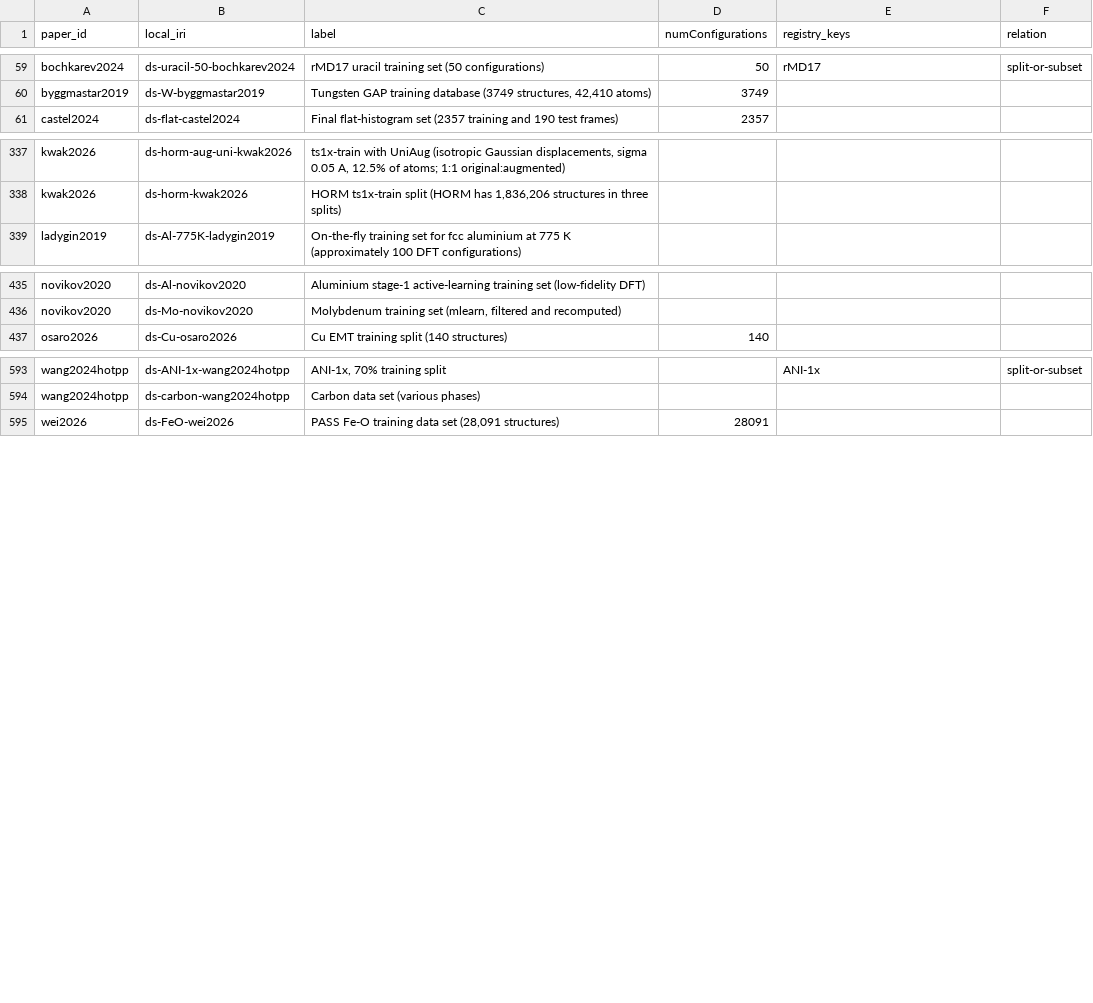
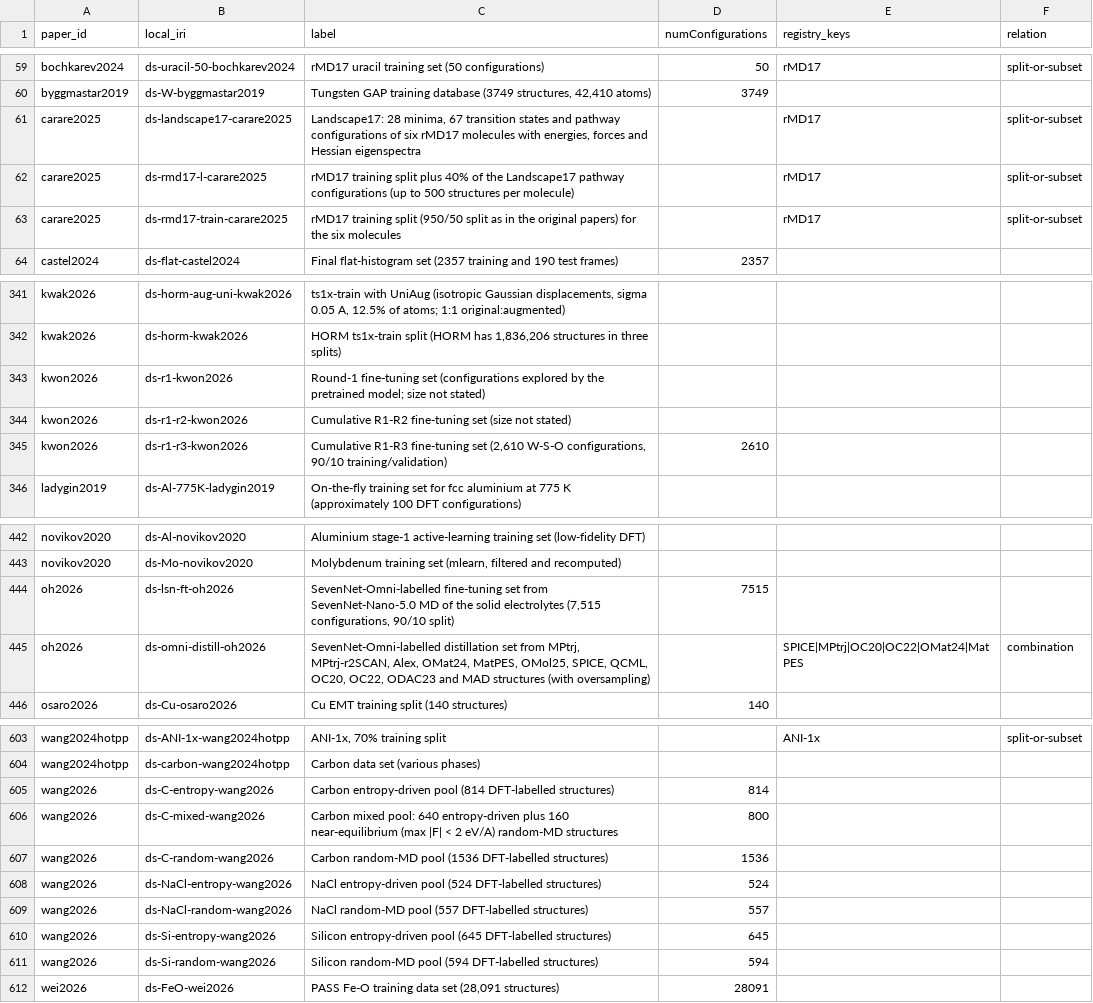
Before and after one commit to danielhz/mlips-ontology, a CSV file: artifacts/kg/datasets-splits.csv, drawn as a sheet; only a part is shown, gaps mark what is left out; the diff covers the shown part only.

Commit message:
kg: encode ranks 286-296 (Landscape17 KTNs; YBCO ACE/MACE/GAP/tabGAP; solvation MLP review; TEA Challenge 2023 MD; UNEP-v1 vs GRACE; entropy-maximised AL with Allegro-OAM-L; UMA-S fine-tuning for WS2 oxidation; SevenNet-Nano distillation); new registry methods SO3LR, SO3krates, tabGAP

```diff
--- a/artifacts/kg/datasets-splits.csv
+++ b/artifacts/kg/datasets-splits.csv
@@ -60,2 +60,5 @@ bochkarev2024,ds-uracil-50-bochkarev2024,rMD17 uracil training set (50 configura
 byggmastar2019,ds-W-byggmastar2019,"Tungsten GAP training database (3749 structures, 42,410 atoms)",3749,,
+carare2025,ds-landscape17-carare2025,"Landscape17: 28 minima, 67 transition states and pathway configurations of six rMD17 molecules with energies, forces and Hessian eigenspectra",,rMD17,split-or-subset
+carare2025,ds-rmd17-l-carare2025,rMD17 training split plus 40% of the Landscape17 pathway configurations (up to 500 structures per molecule),,rMD17,split-or-subset
+carare2025,ds-rmd17-train-carare2025,rMD17 training split (950/50 split as in the original papers) for the six molecules,,rMD17,split-or-subset
 castel2024,ds-flat-castel2024,Final flat-histogram set (2357 training and 190 test frames),2357,,
@@ -338,2 +342,5 @@ kwak2026,ds-horm-aug-uni-kwak2026,"ts1x-train with UniAug (isotropic Gaussian di
 kwak2026,ds-horm-kwak2026,"HORM ts1x-train split (HORM has 1,836,206 structures in three splits)",,,
+kwon2026,ds-r1-kwon2026,Round-1 fine-tuning set (configurations explored by the pretrained model; size not stated),,,
+kwon2026,ds-r1-r2-kwon2026,Cumulative R1-R2 fine-tuning set (size not stated),,,
+kwon2026,ds-r1-r3-kwon2026,"Cumulative R1-R3 fine-tuning set (2,610 W-S-O configurations, 90/10 training/validation)",2610,,
 ladygin2019,ds-Al-775K-ladygin2019,On-the-fly training set for fcc aluminium at 775 K (approximately 100 DFT configurations),,,
@@ -436,2 +443,4 @@ novikov2020,ds-Al-novikov2020,Aluminium stage-1 active-learning training set (lo
 novikov2020,ds-Mo-novikov2020,"Molybdenum training set (mlearn, filtered and recomputed)",,,
+oh2026,ds-lsn-ft-oh2026,"SevenNet-Omni-labelled fine-tuning set from SevenNet-Nano-5.0 MD of the solid electrolytes (7,515 configurations, 90/10 split)",7515,,
+oh2026,ds-omni-distill-oh2026,"SevenNet-Omni-labelled distillation set from MPtrj, MPtrj-r2SCAN, Alex, OMat24, MatPES, OMol25, SPICE, QCML, OC20, OC22, ODAC23 and MAD structures (with oversampling)",,SPICE|MPtrj|OC20|OC22|OMat24|MatPES,combination
 osaro2026,ds-Cu-osaro2026,Cu EMT training split (140 structures),140,,
@@ -594,2 +604,9 @@ wang2024hotpp,ds-ANI-1x-wang2024hotpp,"ANI-1x, 70% training split",,ANI-1x,split
 wang2024hotpp,ds-carbon-wang2024hotpp,Carbon data set (various phases),,,
+wang2026,ds-C-entropy-wang2026,Carbon entropy-driven pool (814 DFT-labelled structures),814,,
+wang2026,ds-C-mixed-wang2026,Carbon mixed pool: 640 entropy-driven plus 160 near-equilibrium (max |F| < 2 eV/A) random-MD structures,800,,
+wang2026,ds-C-random-wang2026,Carbon random-MD pool (1536 DFT-labelled structures),1536,,
+wang2026,ds-NaCl-entropy-wang2026,NaCl entropy-driven pool (524 DFT-labelled structures),524,,
+wang2026,ds-NaCl-random-wang2026,NaCl random-MD pool (557 DFT-labelled structures),557,,
+wang2026,ds-Si-entropy-wang2026,Silicon entropy-driven pool (645 DFT-labelled structures),645,,
+wang2026,ds-Si-random-wang2026,Silicon random-MD pool (594 DFT-labelled structures),594,,
 wei2026,ds-FeO-wei2026,"PASS Fe-O training data set (28,091 structures)",28091,,
```
Also changed, not shown: 2 added rows elsewhere in this file, artifacts/kg/methods-registry.csv, artifacts/kg/population-log.csv, 25 other files.
